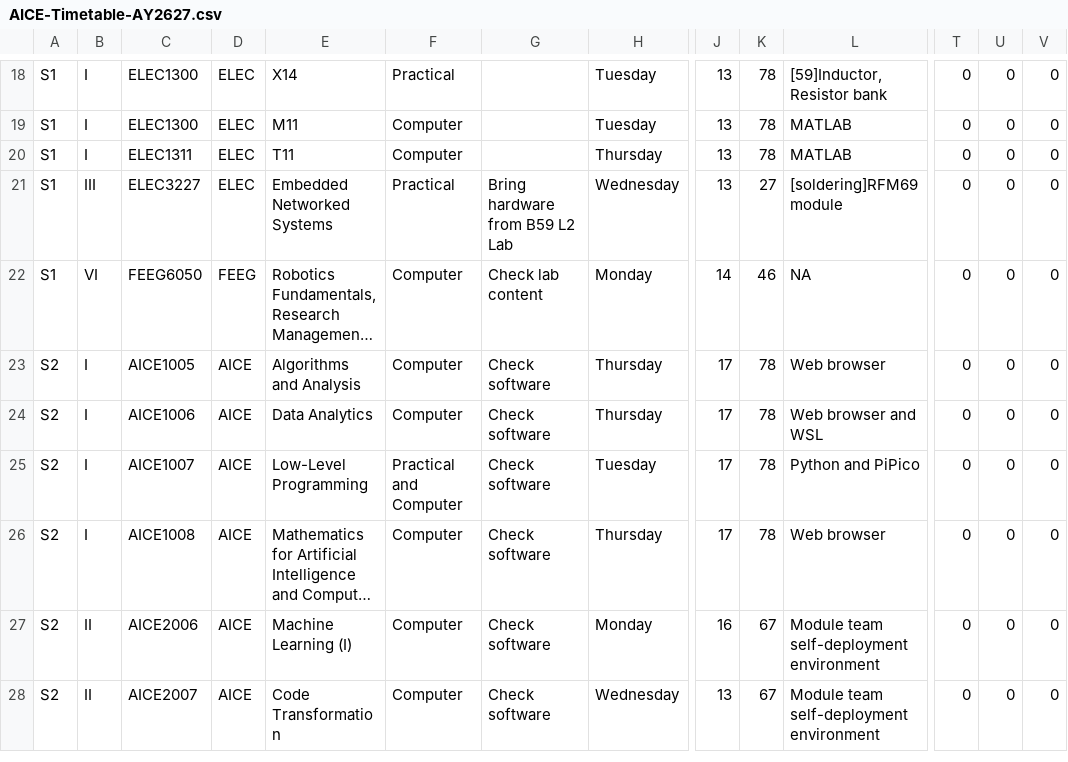
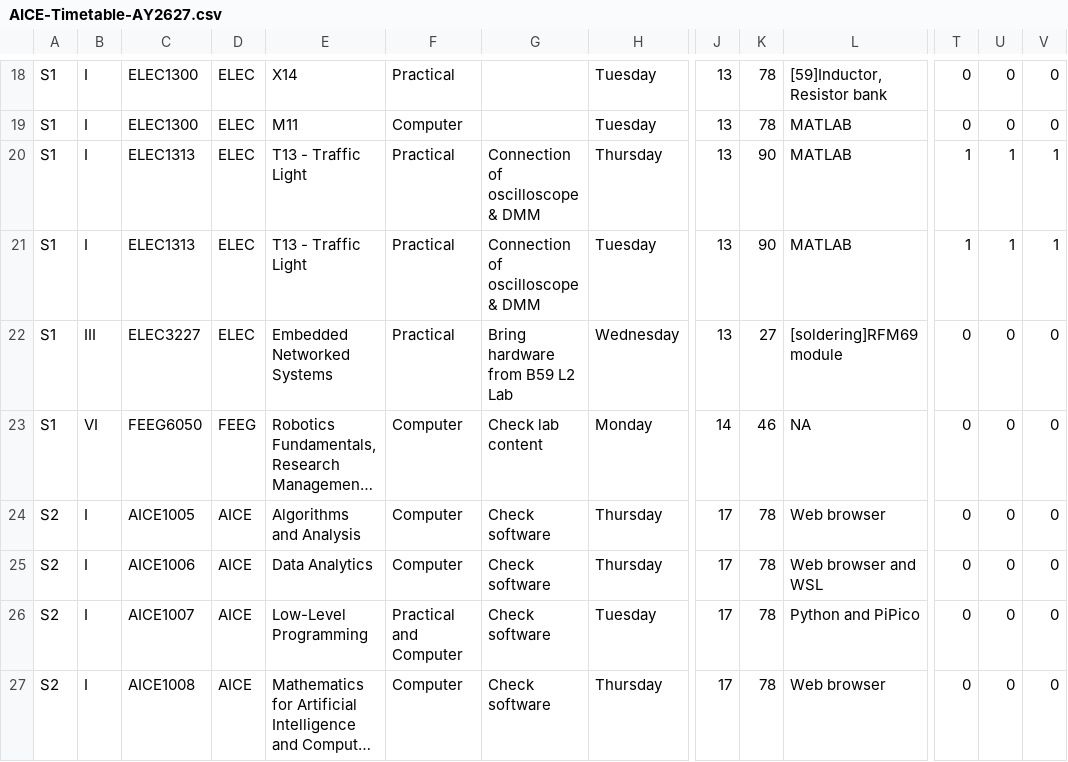
Before and after one commit to Jiawei-Lu/AICEtimetable, a CSV file: AICE-Timetable-AY2627.csv, drawn as a sheet; only a part is shown, gaps mark what is left out; the shorter side is filled out with more unchanged rows; long unchanged cells end in …; rows hold the shown columns only; the diff names each change by its address in the sheet, - before the commit and + after, or states it on an @@ line.

Commit message:
Update AICE-Timetable-AY2627.csv

```diff
--- a/AICE-Timetable-AY2627.csv
+++ b/AICE-Timetable-AY2627.csv
-C20: ELEC1311
+C20: ELEC1313
-E20: T11
+E20: T13 - Traffic Light
-F20: Computer
+F20: Practical
-G20: (empty)
+G20: Connection of oscilloscope & DMM
-K20: 78
+K20: 90
-T20: 0
+T20: 1
-U20: 0
+U20: 1
-V20: 0
+V20: 1
+row 21: S1 | I | ELEC1313 | ELEC | T13 - Traffic Light | Practical | Connection of oscilloscope & DMM | Tuesday | 13 | 90 | MATLAB | 1 | 1 | 1
```
